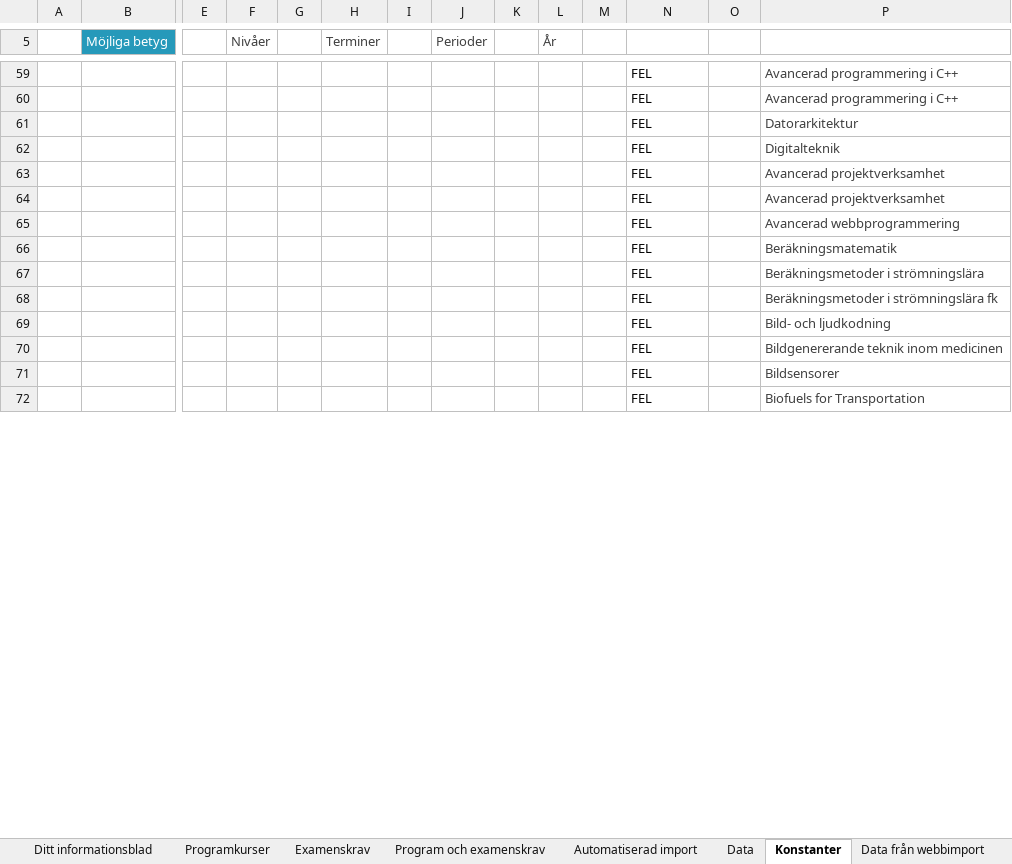
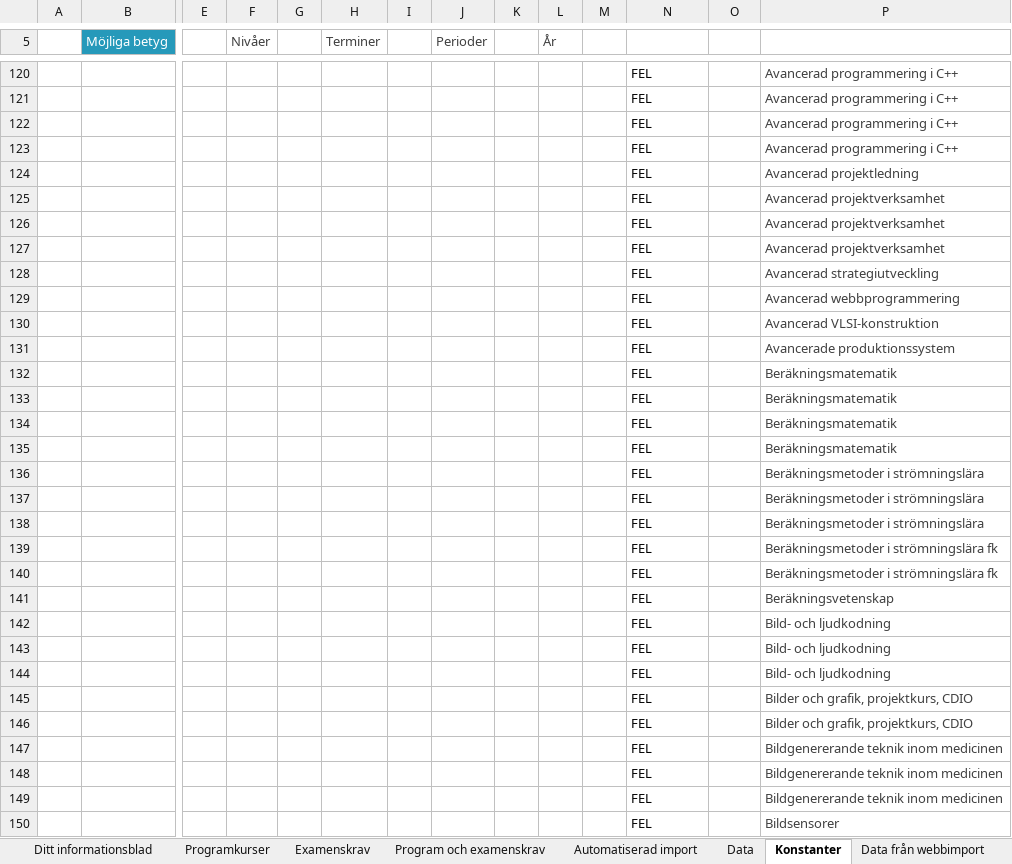
Before and after one commit to TobiasGenborg/Credit-tracker, an Excel workbook: Credit-tracker for LITH.xlsm, sheet Konstanter, drawn as a sheet; only a part is shown, gaps mark what is left out; the shorter side is filled out with more unchanged rows; values as stored, in another font and other column widths than the file's, no borders; table styles not drawn; addresses are those after the commit; rows hold the shown columns only; the diff covers the shown part only; the diff names each change by its address in the sheet, - before the commit and + after, or states it on an @@ line.

```diff
--- a/Credit-tracker for LITH.xlsm (sheet Konstanter)
+++ b/Credit-tracker for LITH.xlsm (sheet Konstanter)
-P122 (NAME): Datorarkitektur
+P122 (NAME): Avancerad programmering i C++
+row 123:  |  |  |  |  |  |  |  |  |  |  | FEL |  | Avancerad programmering i C++
-P124 (NAME): Digitalteknik
+P124 (NAME): Avancerad projektledning
+row 127:  |  |  |  |  |  |  |  |  |  |  | FEL |  | Avancerad projektverksamhet
+row 128:  |  |  |  |  |  |  |  |  |  |  | FEL |  | Avancerad strategiutveckling
+row 130:  |  |  |  |  |  |  |  |  |  |  | FEL |  | Avancerad VLSI-konstruktion
+row 131:  |  |  |  |  |  |  |  |  |  |  | FEL |  | Avancerade produktionssystem
+row 132:  |  |  |  |  |  |  |  |  |  |  | FEL |  | Beräkningsmatematik
+row 133:  |  |  |  |  |  |  |  |  |  |  | FEL |  | Beräkningsmatematik
+row 134:  |  |  |  |  |  |  |  |  |  |  | FEL |  | Beräkningsmatematik
+row 137:  |  |  |  |  |  |  |  |  |  |  | FEL |  | Beräkningsmetoder i strömningslära
+row 138:  |  |  |  |  |  |  |  |  |  |  | FEL |  | Beräkningsmetoder i strömningslära
+row 140:  |  |  |  |  |  |  |  |  |  |  | FEL |  | Beräkningsmetoder i strömningslära fk
+row 141:  |  |  |  |  |  |  |  |  |  |  | FEL |  | Beräkningsvetenskap
+row 143:  |  |  |  |  |  |  |  |  |  |  | FEL |  | Bild- och ljudkodning
+row 144:  |  |  |  |  |  |  |  |  |  |  | FEL |  | Bild- och ljudkodning
+row 145:  |  |  |  |  |  |  |  |  |  |  | FEL |  | Bilder och grafik, projektkurs, CDIO
+row 146:  |  |  |  |  |  |  |  |  |  |  | FEL |  | Bilder och grafik, projektkurs, CDIO
+row 147:  |  |  |  |  |  |  |  |  |  |  | FEL |  | Bildgenererande teknik inom medicinen
+row 148:  |  |  |  |  |  |  |  |  |  |  | FEL |  | Bildgenererande teknik inom medicinen
```
Also changed, not shown: 70 added rows, 88 removed rows, 1 moved row and 20 edited cells elsewhere in this sheet, sheet Programkurser, sheet Data från webbimport, sheet Ditt informationsblad, sheet Data, sheet Sammanställning, sheet Program och examenskrav, 3 more sheets, formulas that keep their value, hidden cells, charts or pictures.
